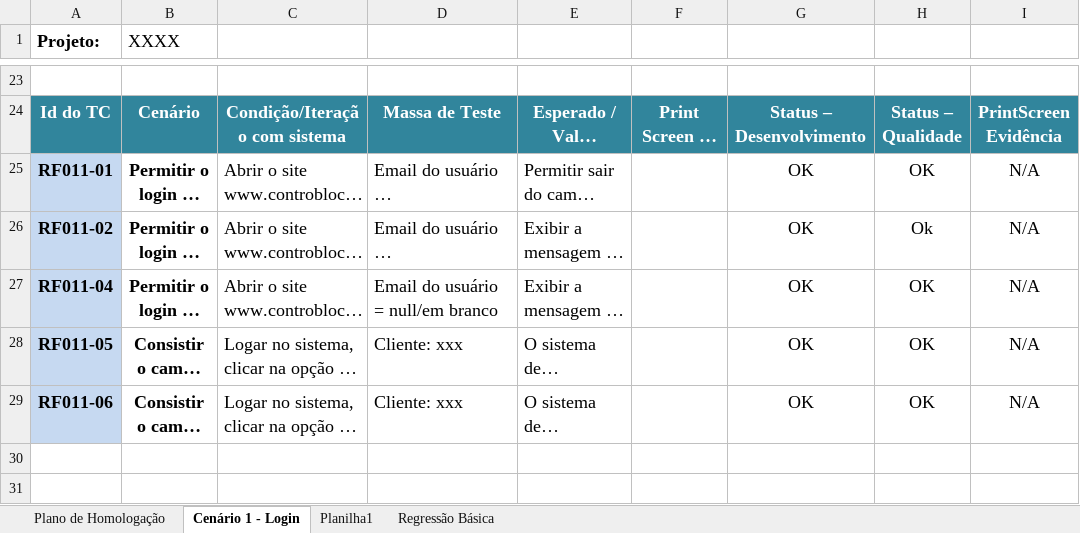
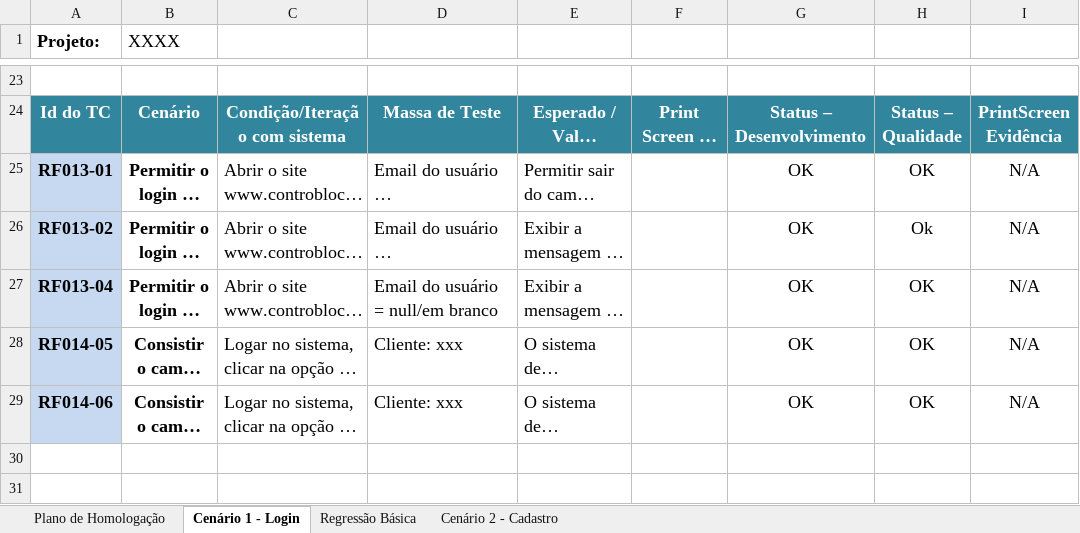
Before and after one commit to BandTec/control-block, an Excel workbook: Documentação/planilha de homologação.xlsx, sheet Cenário 1 - Login, drawn as a sheet; only a part is shown, gaps mark what is left out; long unchanged cells end in …; values as stored, in another font and other column widths than the file's, no borders; the diff names each change by its address in the sheet, - before the commit and + after, or states it on an @@ line.

Commit message:
planilha homolagação v2

```diff
--- a/Documentação/planilha de homologação.xlsx (sheet Cenário 1 - Login)
+++ b/Documentação/planilha de homologação.xlsx (sheet Cenário 1 - Login)
-sheet tab: Planilha1
+sheet tab: Cenário 2 - Cadastro
-A25 (Projeto:): RF011-01
+A25 (Projeto:): RF013-01
-A26 (Projeto:): RF011-02
+A26 (Projeto:): RF013-02
-A27 (Projeto:): RF011-04
+A27 (Projeto:): RF013-04
-A28 (Projeto:): RF011-05
+A28 (Projeto:): RF014-05
-A29 (Projeto:): RF011-06
+A29 (Projeto:): RF014-06
```
Also changed, not shown: sheet Regressão Básica, 1 other file.
